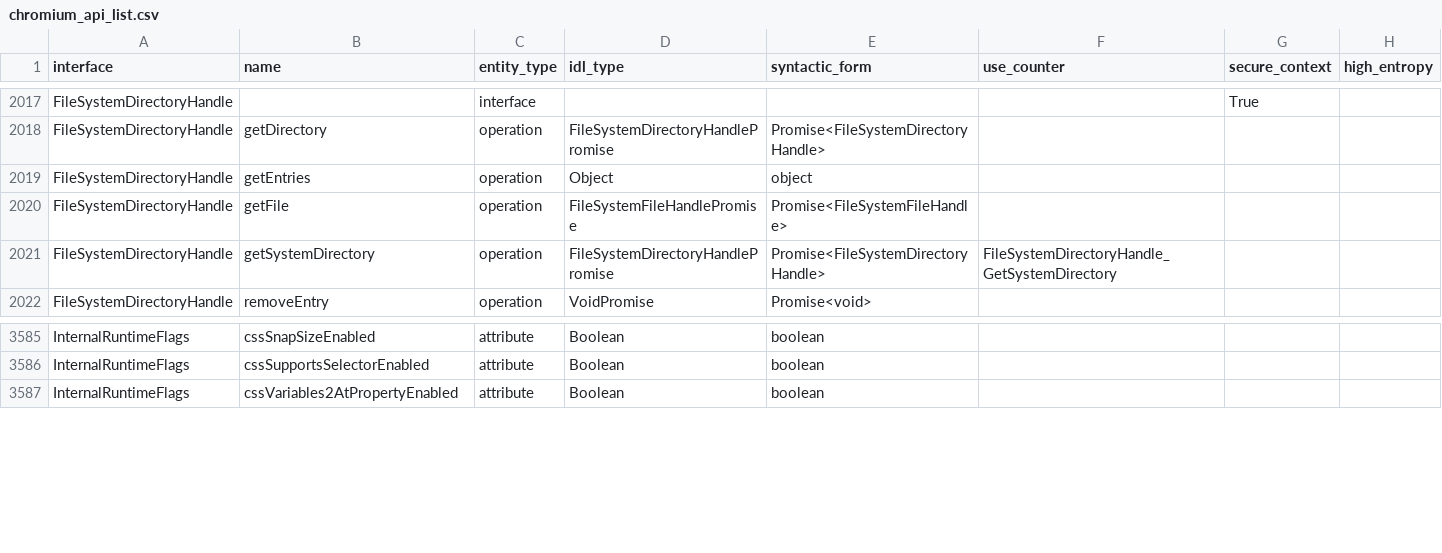
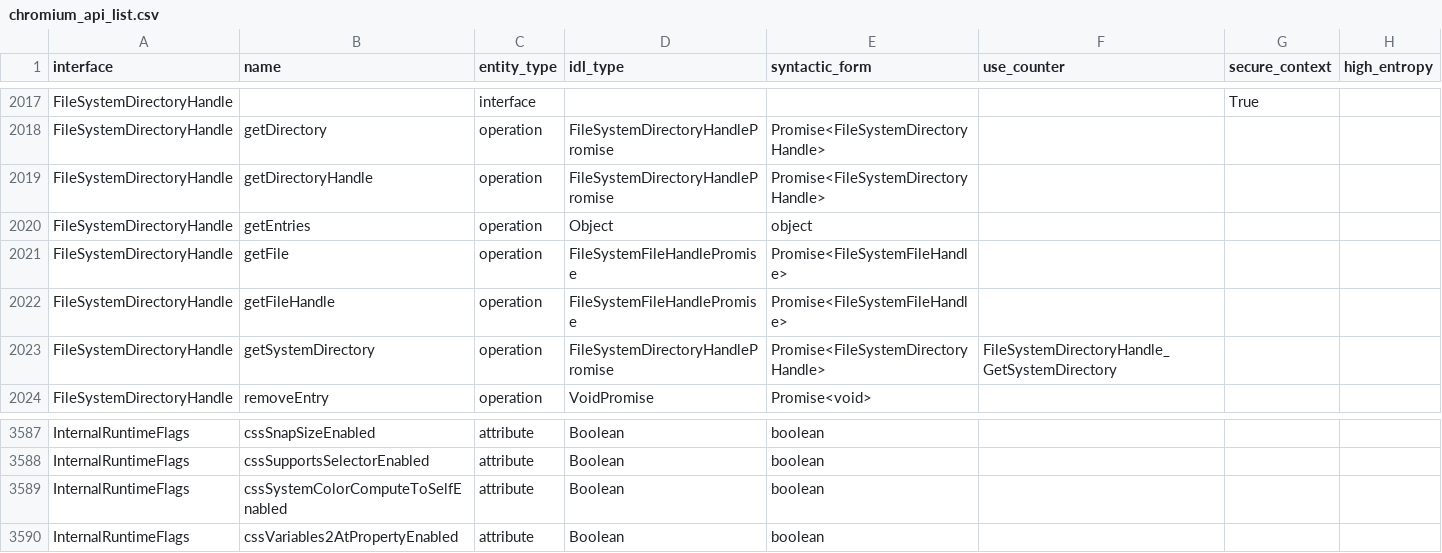
Before and after one commit to asankah/chromium-api-list, a CSV file: chromium_api_list.csv, drawn as a sheet; only a part is shown, gaps mark what is left out; the diff names each change by its address in the sheet, - before the commit and + after, or states it on an @@ line.

Commit message:
Blink API list update from refs/heads/master@{#786670}
Source Chromium revision is https://crrev.com/dc0f58041408645c78448f57ca532685839b5f4e

See https://github.com/asankah/chromium-api-list for details on how the
list was generated.

```diff
--- a/chromium_api_list.csv
+++ b/chromium_api_list.csv
+row 2019: FileSystemDirectoryHandle | getDirectoryHandle | operation | FileSystemDirectoryHandlePromise | Promise<FileSystemDirectoryHandle>
+row 2022: FileSystemDirectoryHandle | getFileHandle | operation | FileSystemFileHandlePromise | Promise<FileSystemFileHandle>
+row 3589: InternalRuntimeFlags | cssSystemColorComputeToSelfEnabled | attribute | Boolean | boolean
```
